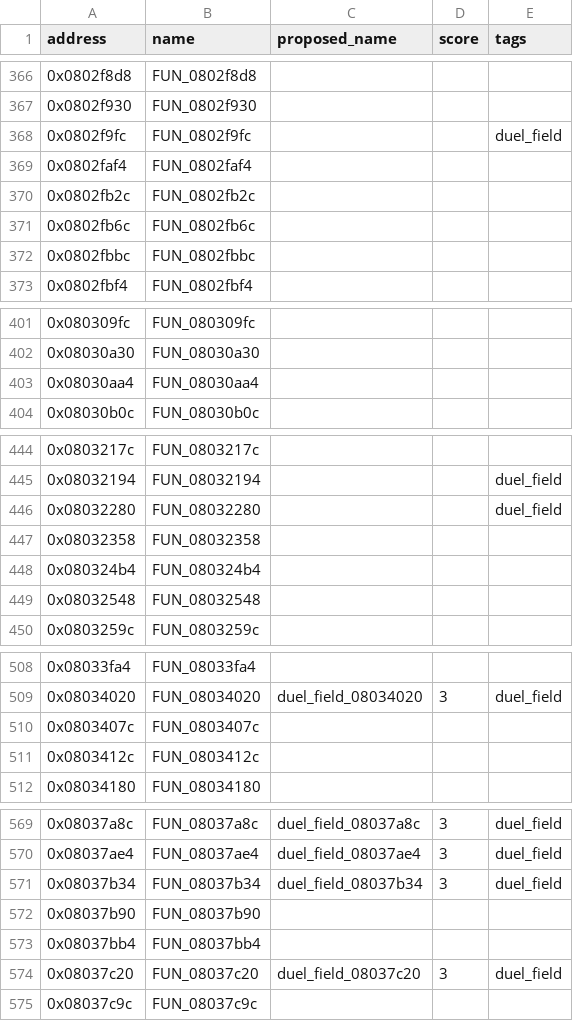
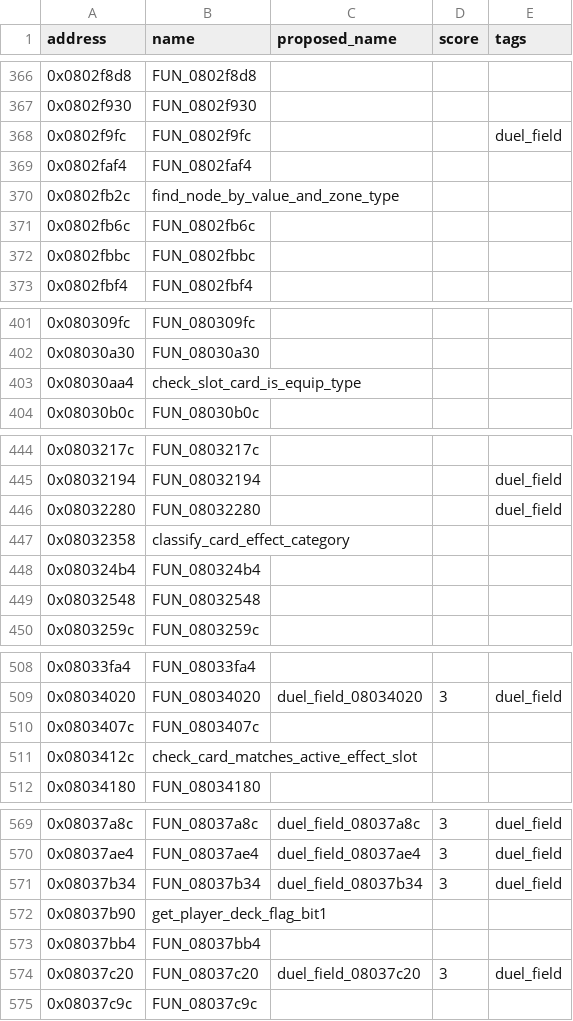
Before and after one commit to yusjoel/yugioh-ex2006-re, a CSV file: doc/dev/naming-proposals.csv, drawn as a sheet; only a part is shown, gaps mark what is left out; the diff covers the shown part only.

```diff
--- a/doc/dev/naming-proposals.csv
+++ b/doc/dev/naming-proposals.csv
@@ -369,3 +369,3 @@ address,name,proposed_name,score,tags
 0x0802faf4,FUN_0802faf4,,,
-0x0802fb2c,FUN_0802fb2c,,,
+0x0802fb2c,find_node_by_value_and_zone_type,,,
 0x0802fb6c,FUN_0802fb6c,,,
@@ -402,3 +402,3 @@ address,name,proposed_name,score,tags
 0x08030a30,FUN_08030a30,,,
-0x08030aa4,FUN_08030aa4,,,
+0x08030aa4,check_slot_card_is_equip_type,,,
 0x08030b0c,FUN_08030b0c,,,
@@ -446,3 +446,3 @@ address,name,proposed_name,score,tags
 0x08032280,FUN_08032280,,,duel_field
-0x08032358,FUN_08032358,,,
+0x08032358,classify_card_effect_category,,,
 0x080324b4,FUN_080324b4,,,
@@ -510,3 +510,3 @@ address,name,proposed_name,score,tags
 0x0803407c,FUN_0803407c,,,
-0x0803412c,FUN_0803412c,,,
+0x0803412c,check_card_matches_active_effect_slot,,,
 0x08034180,FUN_08034180,,,
@@ -571,3 +571,3 @@ address,name,proposed_name,score,tags
 0x08037b34,FUN_08037b34,duel_field_08037b34,3,duel_field
-0x08037b90,FUN_08037b90,,,
+0x08037b90,get_player_deck_flag_bit1,,,
 0x08037bb4,FUN_08037bb4,,,
```
Also changed, not shown: 25 edited cells elsewhere in this file, 43 other files.
